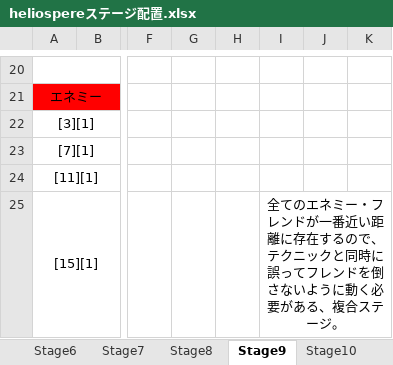
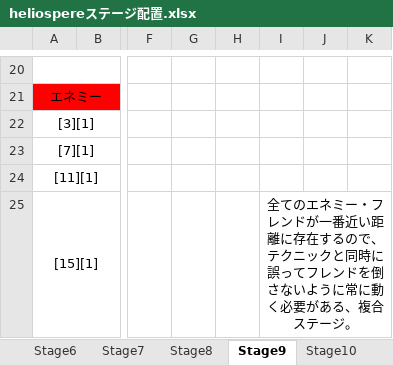
Before and after one commit to mizu9972/Heliosphere, an Excel workbook: heliosphere仕様関連/heliospereステージ配置.xlsx, sheet Stage9, drawn as a sheet; only a part is shown, gaps mark what is left out; values as stored, in another font and other column widths than the file's, no borders; charts and pictures not drawn; the diff names each change by its address in the sheet, - before the commit and + after, or states it on an @@ line.

```diff
--- a/heliosphere仕様関連/heliospereステージ配置.xlsx (sheet Stage9)
+++ b/heliosphere仕様関連/heliospereステージ配置.xlsx (sheet Stage9)
-I25: …いように動く必要…
+I25: …いように常に動く必要…
```
Also changed, not shown: sheet Stage8, sheet Stage7, sheet Stage5, sheet Stage10, sheet Stage12, sheet Stage6, 1 more sheet, charts or pictures, 5 other files.
